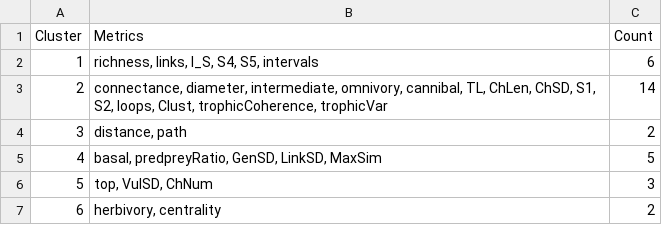
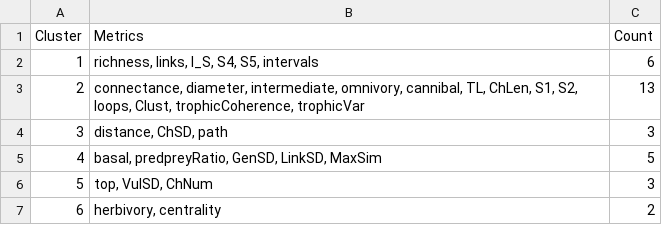
Before and after one commit to BecksLab/ms_feature_selection, a CSV file: tables/metric_cluster_summary_signed.csv, drawn as a sheet.

Commit message:
🙃 new clustering results...

```diff
--- a/tables/metric_cluster_summary_signed.csv
+++ b/tables/metric_cluster_summary_signed.csv
@@ -2,4 +2,4 @@
 1,"richness, links, l_S, S4, S5, intervals",6
-2,"connectance, diameter, intermediate, omnivory, cannibal, TL, ChLen, ChSD, S1, S2, loops, Clust, trophicCoherence, trophicVar",14
-3,"distance, path",2
+2,"connectance, diameter, intermediate, omnivory, cannibal, TL, ChLen, S1, S2, loops, Clust, trophicCoherence, trophicVar",13
+3,"distance, ChSD, path",3
 4,"basal, predpreyRatio, GenSD, LinkSD, MaxSim",5
```
Also changed, not shown: tables/metric_clusters_auto.csv, tables/metric_clusters_signed.csv, 13 other files.
